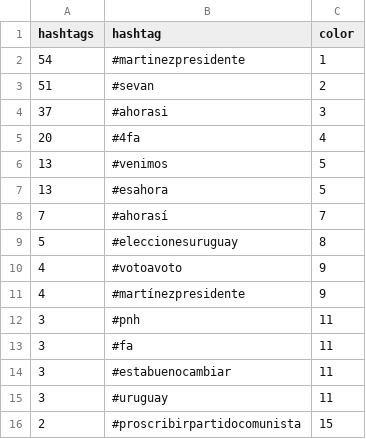
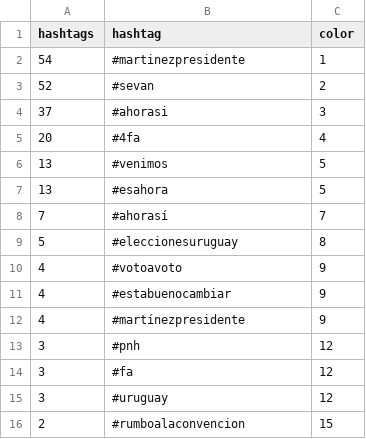
Before and after one commit to verdierdiego/analisis-sentimientos, a CSV file: balotaje/Actualizacion_Graficos/hashtags_balotaje.csv, drawn as a sheet.

```diff
--- a/balotaje/Actualizacion_Graficos/hashtags_balotaje.csv
+++ b/balotaje/Actualizacion_Graficos/hashtags_balotaje.csv
@@ -2,3 +2,3 @@ hashtags,hashtag,color
 54,#martinezpresidente,1
-51,#sevan,2
+52,#sevan,2
 37,#ahorasi,3
@@ -10,7 +10,7 @@ hashtags,hashtag,color
 4,#votoavoto,9
+4,#estabuenocambiar,9
 4,#martínezpresidente,9
-3,#pnh,11
-3,#fa,11
-3,#estabuenocambiar,11
-3,#uruguay,11
-2,#proscribirpartidocomunista,15
+3,#pnh,12
+3,#fa,12
+3,#uruguay,12
+2,#rumboalaconvencion,15
```
Also changed, not shown: balotaje/Actualizacion_Graficos/PRUEBA2.CSV, balotaje/Actualizacion_Graficos/menciones_balotaje.csv, 8 other files.
